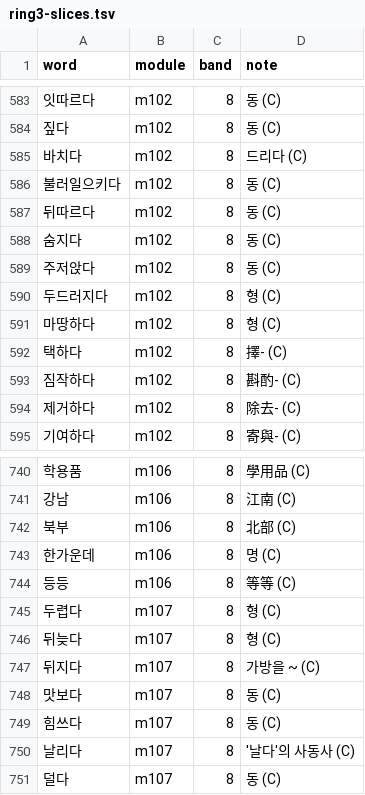
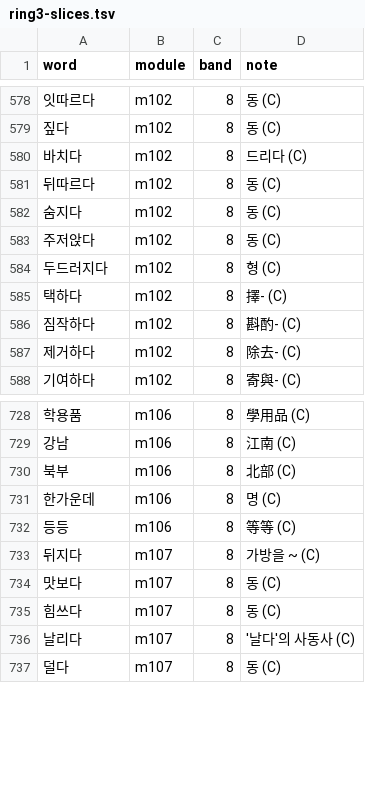
Before and after one commit to nwilliams22/daneo, a TSV file: reference/ring3-slices.tsv, drawn as a sheet; only a part is shown, gaps mark what is left out; the diff covers the shown part only.

```diff
--- a/reference/ring3-slices.tsv
+++ b/reference/ring3-slices.tsv
@@ -585,3 +580,2 @@ word	module	band	note
 바치다	m102	8	드리다 (C)
-불러일으키다	m102	8	동 (C)
 뒤따르다	m102	8	동 (C)
@@ -590,3 +584,2 @@ word	module	band	note
 두드러지다	m102	8	형 (C)
-마땅하다	m102	8	형 (C)
 택하다	m102	8	擇- (C)
@@ -744,4 +732,2 @@ word	module	band	note
 등등	m106	8	等等 (C)
-두렵다	m107	8	형 (C)
-뒤늦다	m107	8	형 (C)
 뒤지다	m107	8	가방을 ~ (C)
```
Also changed, not shown: 14 removed rows elsewhere in this file, reference/ring2-slices.tsv, 19 other files.
